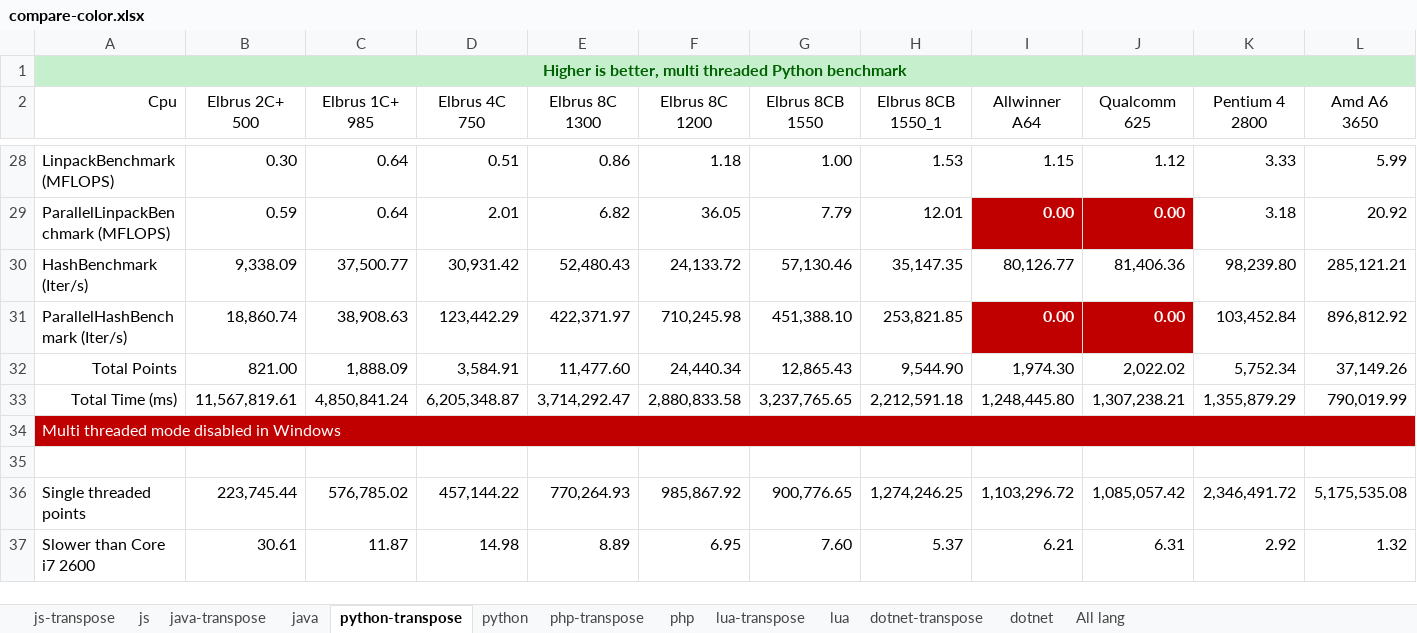
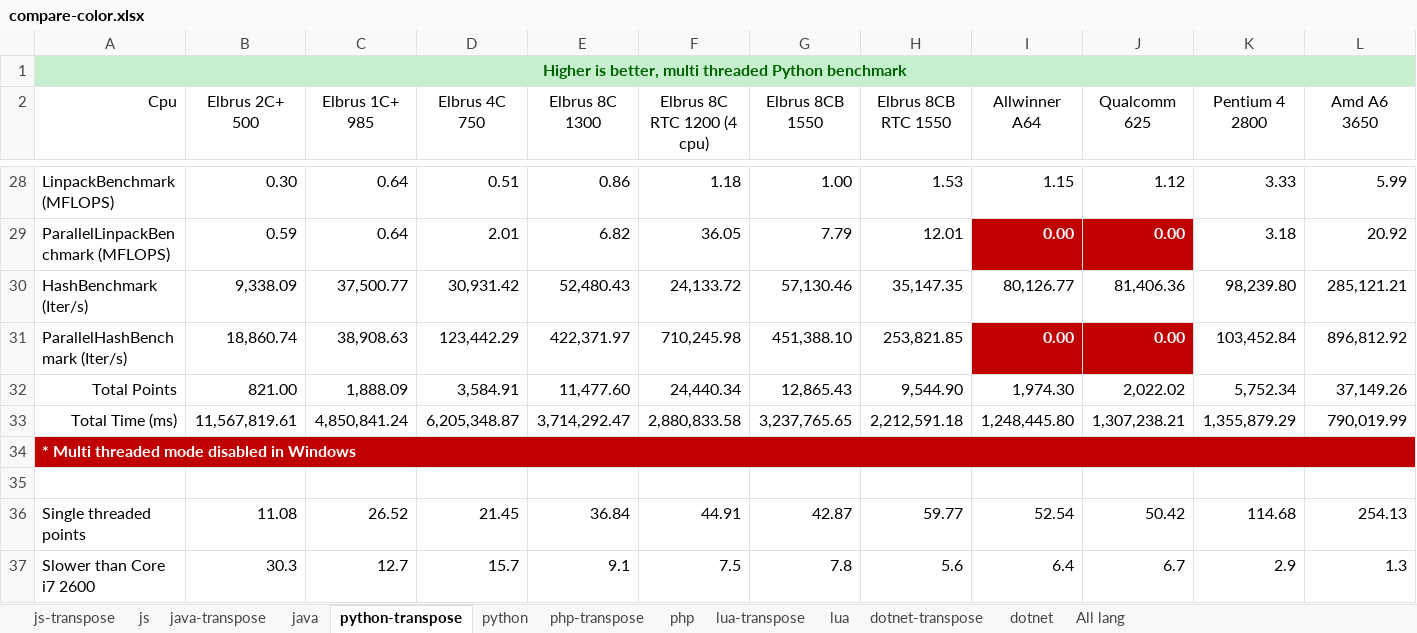
Before and after one commit to EntityFX/EntityFX-Bench, an Excel workbook: results/compare-color.xlsx, sheet python-transpose, drawn as a sheet; only a part is shown, gaps mark what is left out; values as stored, in another font and other column widths than the file's, no borders; charts and pictures and conditional formats and table styles not drawn; the diff covers the shown part only; the diff names each change by its address in the sheet, - before the commit and + after, or states it on an @@ line.

```diff
--- a/results/compare-color.xlsx (sheet python-transpose)
+++ b/results/compare-color.xlsx (sheet python-transpose)
-F2: Elbrus 8C 1200
+F2: Elbrus 8C RTC 1200 (4 cpu)
-H2: Elbrus 8CB 1550_1
+H2: Elbrus 8CB RTC 1550
-A34 (Cpu): Multi threaded mode disabled in Windows
+A34 (Cpu): * Multi threaded mode disabled in Windows
-A34 bold: off
+A34 bold: on
-B36 (Elbrus 2C+ 500): 223,745.44
+B36 (Elbrus 2C+ 500): 11.08
-C36 (Elbrus 1C+ 985): 576,785.02
+C36 (Elbrus 1C+ 985): 26.52
-D36 (Elbrus 4C 750): 457,144.22
+D36 (Elbrus 4C 750): 21.45
-E36 (Elbrus 8C 1300): 770,264.93
+E36 (Elbrus 8C 1300): 36.84
-F36 (Elbrus 8C RTC 1200 (4 cpu)): 985,867.92
+F36 (Elbrus 8C RTC 1200 (4 cpu)): 44.91
-G36 (Elbrus 8CB 1550): 900,776.65
+G36 (Elbrus 8CB 1550): 42.87
-H36 (Elbrus 8CB RTC 1550): 1,274,246.25
+H36 (Elbrus 8CB RTC 1550): 59.77
-I36 (Allwinner A64): 1,103,296.72
+I36 (Allwinner A64): 52.54
-J36 (Qualcomm 625): 1,085,057.42
+J36 (Qualcomm 625): 50.42
-K36 (Pentium 4 2800): 2,346,491.72
+K36 (Pentium 4 2800): 114.68
-L36 (Amd A6 3650): 5,175,535.08
+L36 (Amd A6 3650): 254.13
-B37 (Elbrus 2C+ 500): 30.61
+B37 (Elbrus 2C+ 500): 30.3
-C37 (Elbrus 1C+ 985): 11.87
+C37 (Elbrus 1C+ 985): 12.7
-D37 (Elbrus 4C 750): 14.98
+D37 (Elbrus 4C 750): 15.7
-E37 (Elbrus 8C 1300): 8.89
+E37 (Elbrus 8C 1300): 9.1
-F37 (Elbrus 8C RTC 1200 (4 cpu)): 6.95
+F37 (Elbrus 8C RTC 1200 (4 cpu)): 7.5
-G37 (Elbrus 8CB 1550): 7.60
+G37 (Elbrus 8CB 1550): 7.8
-H37 (Elbrus 8CB RTC 1550): 5.37
+H37 (Elbrus 8CB RTC 1550): 5.6
-I37 (Allwinner A64): 6.21
+I37 (Allwinner A64): 6.4
-J37 (Qualcomm 625): 6.31
+J37 (Qualcomm 625): 6.7
-K37 (Pentium 4 2800): 2.92
+K37 (Pentium 4 2800): 2.9
-L37 (Amd A6 3650): 1.32
+L37 (Amd A6 3650): 1.3
```
Also changed, not shown: 1 added row, 18 edited cells and cell formats elsewhere in this sheet, sheet java-transpose, sheet php-transpose, sheet lua-transpose, sheet dotnet-transpose, sheet js-transpose, formulas that keep their value, charts or pictures, 6 other files.
